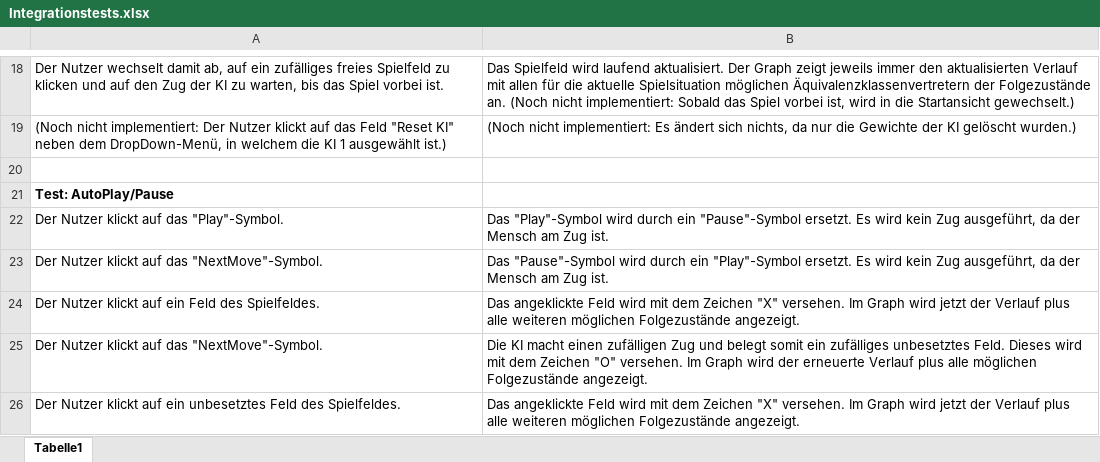
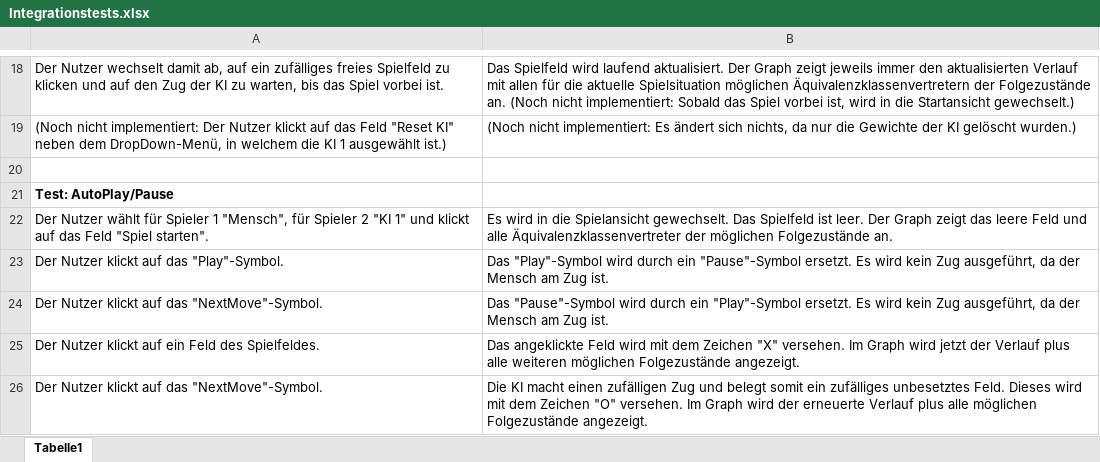
Before and after one commit to idlaviV/TIKTacToe, an Excel workbook: Integrationstests/Integrationstests.xlsx, sheet Tabelle1, drawn as a sheet; only a part is shown, gaps mark what is left out; the shorter side is filled out with more unchanged rows; values as stored, in another font and other column widths than the file's, no borders; the diff names each change by its address in the sheet, - before the commit and + after, or states it on an @@ line.

Commit message:
Test AutoPlay/Pause ist jetzt selbstständig

```diff
--- a/Integrationstests/Integrationstests.xlsx (sheet Tabelle1)
+++ b/Integrationstests/Integrationstests.xlsx (sheet Tabelle1)
+row 22: Der Nutzer wählt für Spieler 1 "Mensch", für Spieler 2 "KI 1" und klickt auf das Feld "Spiel starten". | Es wird in die Spielansicht gewechselt. Das Spielfeld ist leer. Der Graph zeigt das leere Feld und alle Äquivalenzklassenvertreter der möglichen Folgezustände an.
```
